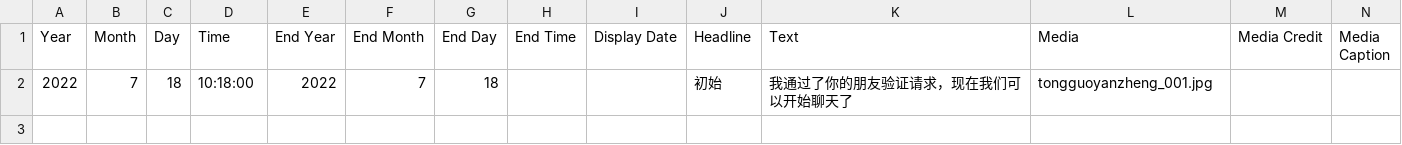
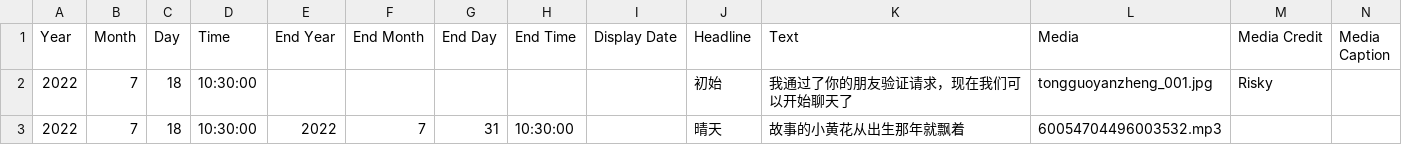
Before and after one commit to Joiner12/Sweet, a CSV file: _data/time-sweet-1.csv, drawn as a sheet; only a part is shown; rows hold the shown columns only; the diff names each change by its address in the sheet, - before the commit and + after, or states it on an @@ line.

```diff
--- a/_data/time-sweet-1.csv
+++ b/_data/time-sweet-1.csv
-D2 (Time): 10:18:00
+D2 (Time): 10:30:00
-E2 (End Year): 2022
+E2 (End Year): (empty)
-F2 (End Month): 7
+F2 (End Month): (empty)
-G2 (End Day): 18
+G2 (End Day): (empty)
-M2 (Media Credit): (empty)
+M2 (Media Credit): Risky
+row 3: 2022 | 7 | 18 | 10:30:00 | 2022 | 7 | 31 | 10:30:00 |  | 晴天 | 故事的小黄花从出生那年就飘着 | 60054704496003532.mp3
```
Also changed, not shown: 2 other files.
